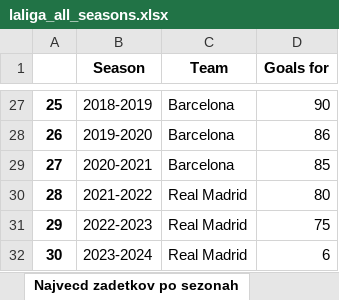
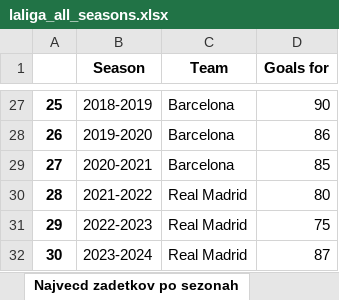
Before and after one commit to lanmedle/Pridobivanje-podatkov-in-analiza, an Excel workbook: laliga_all_seasons.xlsx, sheet Najvecd zadetkov po sezonah, drawn as a sheet; only a part is shown, gaps mark what is left out; values as stored, in another font and other column widths than the file's, no borders; the diff names each change by its address in the sheet, - before the commit and + after, or states it on an @@ line.

```diff
--- a/laliga_all_seasons.xlsx (sheet Najvecd zadetkov po sezonah)
+++ b/laliga_all_seasons.xlsx (sheet Najvecd zadetkov po sezonah)
-D32 (Goals for): 6
+D32 (Goals for): 87
```
Also changed, not shown: sheet All seasons Laliga data, sheet Vsota podatkov, sheet Napredovanje_izpad, other sheet tabs, 1 other file.
